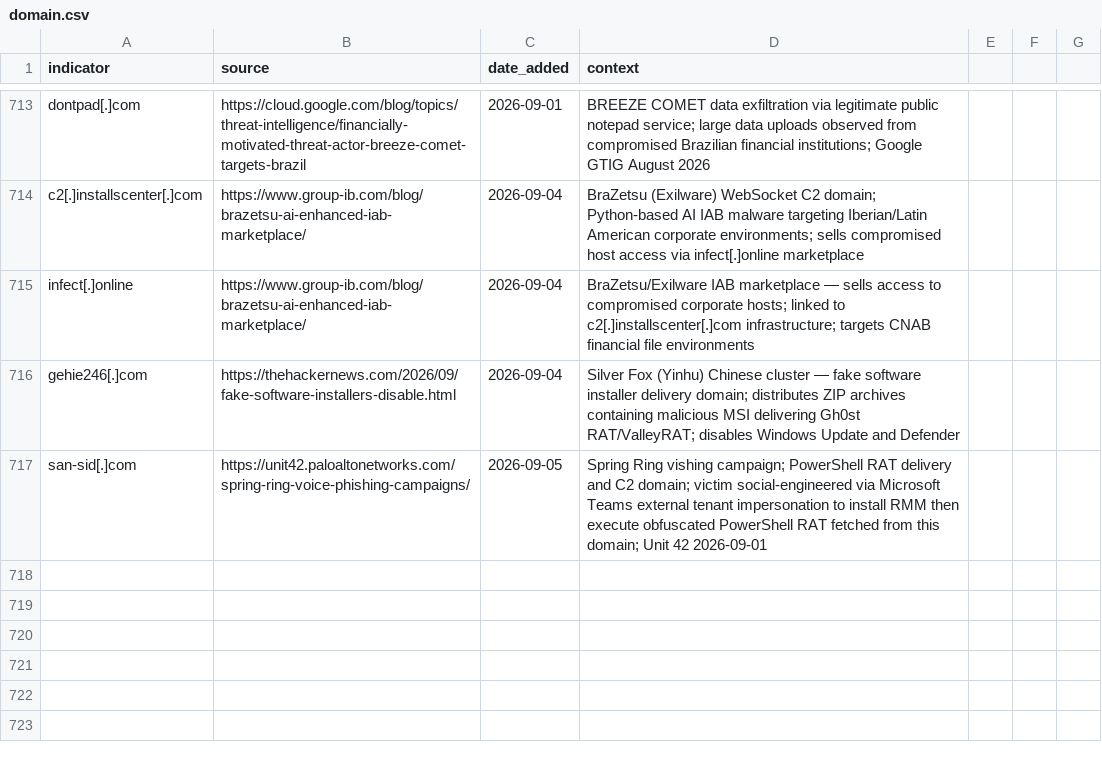
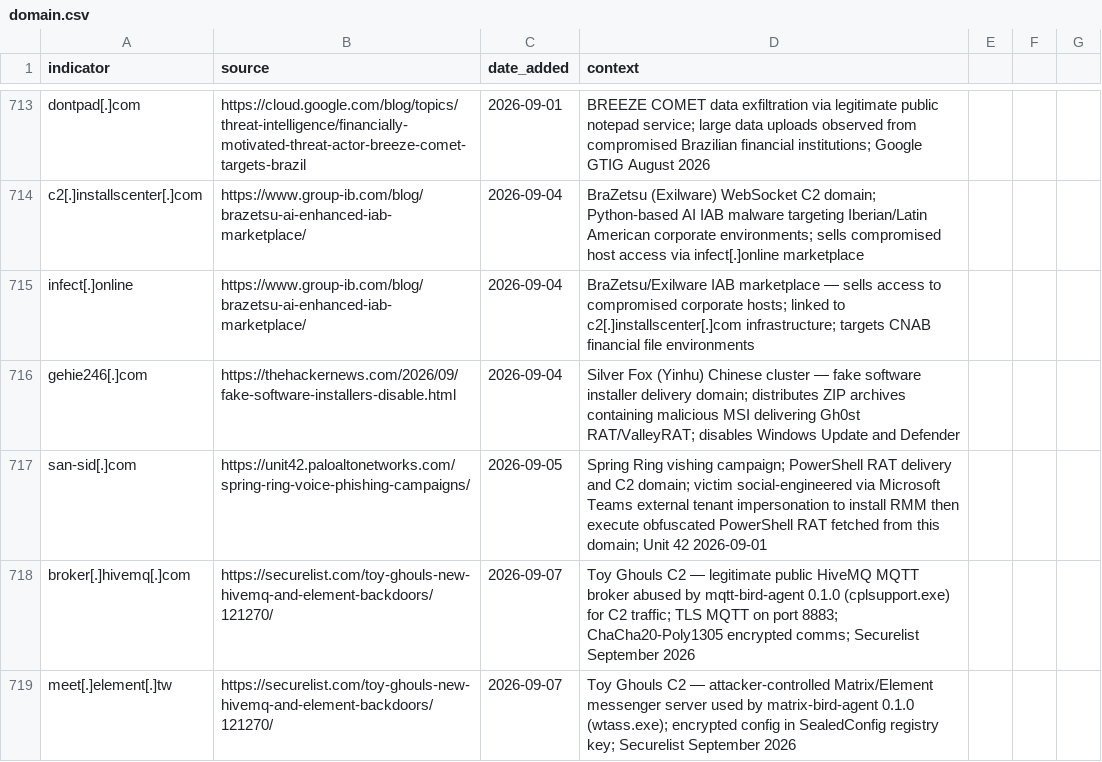
Before and after one commit to C-E-S-3/detection-engineering, a CSV file: iocs/domain.csv, drawn as a sheet; only a part is shown, gaps mark what is left out; the diff names each change by its address in the sheet, - before the commit and + after, or states it on an @@ line.

```diff
--- a/iocs/domain.csv
+++ b/iocs/domain.csv
+row 718: broker[.]hivemq[.]com | https://securelist.com/toy-ghouls-new-hivemq-and-element-backdoors/121270/ | 2026-09-07 | Toy Ghouls C2 — legitimate public HiveMQ MQTT broker abused by mqtt-bird-agent 0.1.0 (cplsupport.exe) for C2 traffic; TLS MQTT on port 8883; ChaCha20-Poly1305 encrypted comms; Securelist September 2026
+row 719: meet[.]element[.]tw | https://securelist.com/toy-ghouls-new-hivemq-and-element-backdoors/121270/ | 2026-09-07 | Toy Ghouls C2 — attacker-controlled Matrix/Element messenger server used by matrix-bird-agent 0.1.0 (wtass.exe); encrypted config in SealedConfig registry key; Securelist September 2026
```
Also changed, not shown: iocs/hash.csv, 9 other files.
